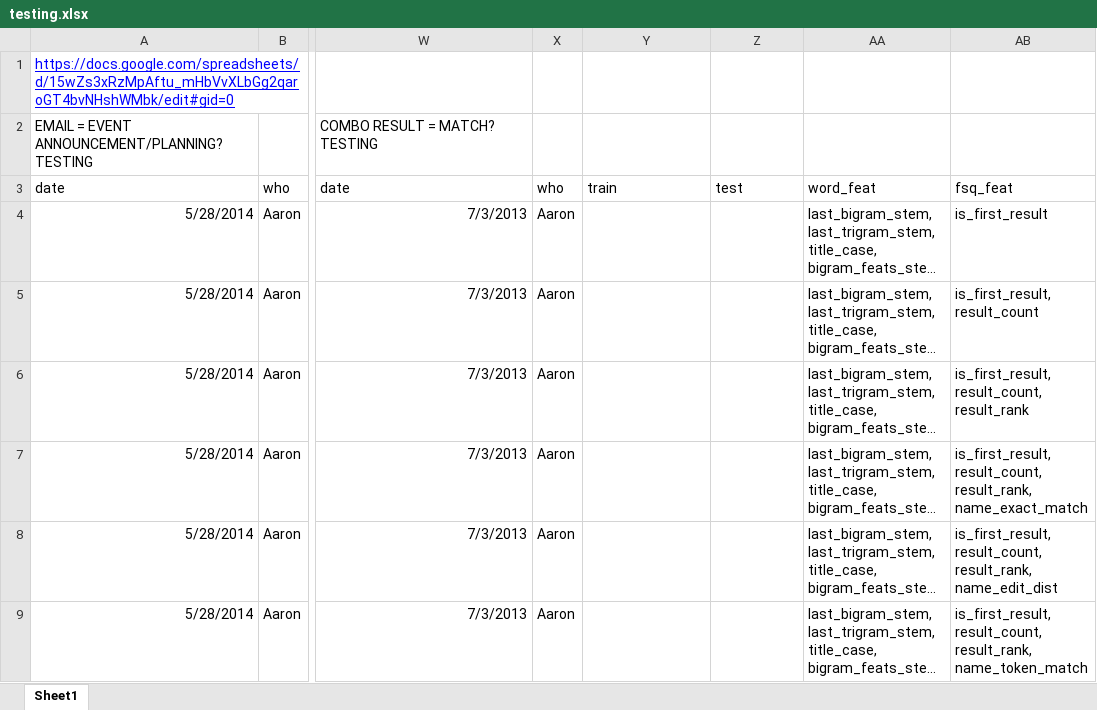
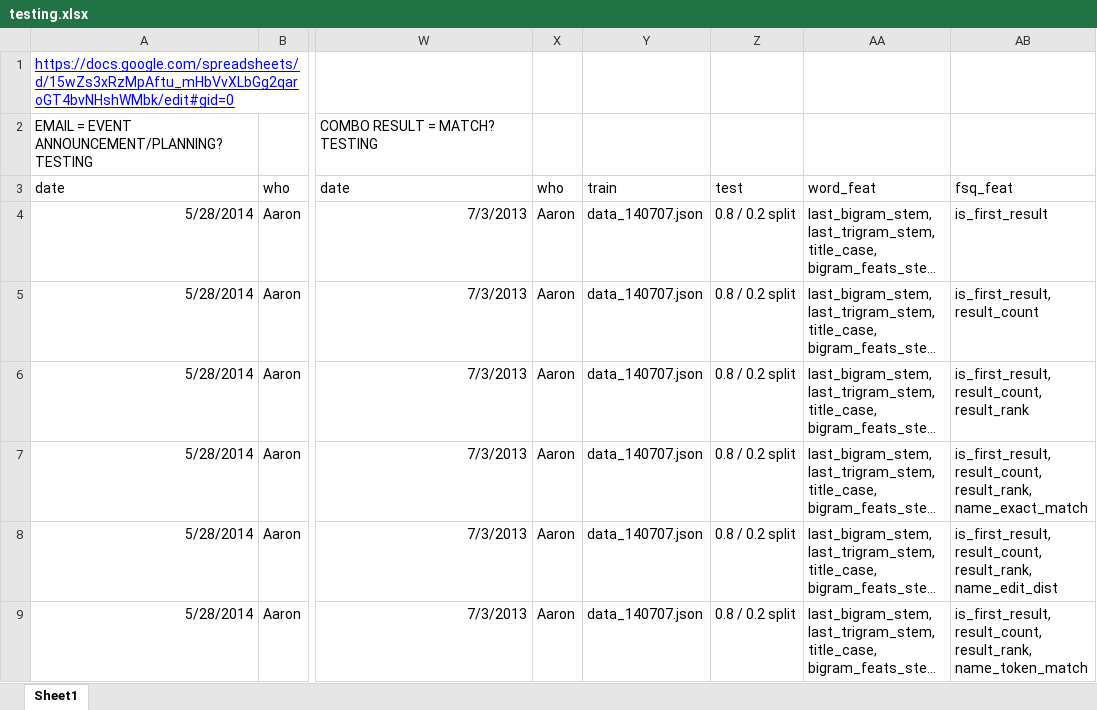
Before and after one commit to aclevine/combo_classifier, an Excel workbook: testing.xlsx, sheet Sheet1, drawn as a sheet; only a part is shown, gaps mark what is left out; long unchanged cells end in …; values as stored, in another font and other column widths than the file's, no borders; charts and pictures not drawn; the diff covers the shown part only; the diff names each change by its address in the sheet, - before the commit and + after, or states it on an @@ line.

```diff
--- a/testing.xlsx (sheet Sheet1)
+++ b/testing.xlsx (sheet Sheet1)
-Y4:Y9: (empty)
+Y4:Y9: data_140707.json
-Z4:Z9: (empty)
+Z4:Z9: 0.8 / 0.2 split
```
Also changed, not shown: 2 added rows, 2 removed rows and 60 edited cells elsewhere in this sheet, 3 other files.
